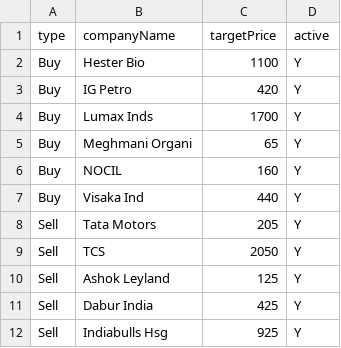
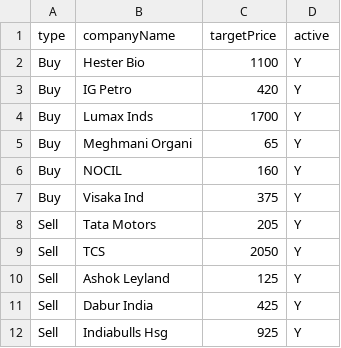
Before and after one commit to pyfortuna/fortuna, a CSV file: data/target.csv, drawn as a sheet.

Commit message:
updated

```diff
--- a/data/target.csv
+++ b/data/target.csv
@@ -6,3 +6,3 @@ Buy,Meghmani Organi,65,Y
 Buy,NOCIL,160,Y
-Buy,Visaka Ind,440,Y
+Buy,Visaka Ind,375,Y
 Sell,Tata Motors,205,Y
```
